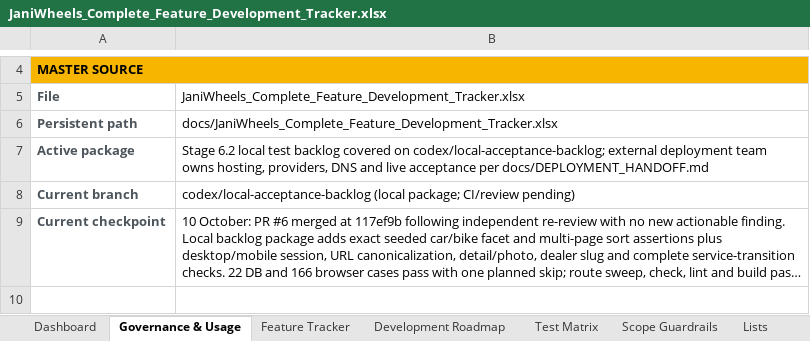
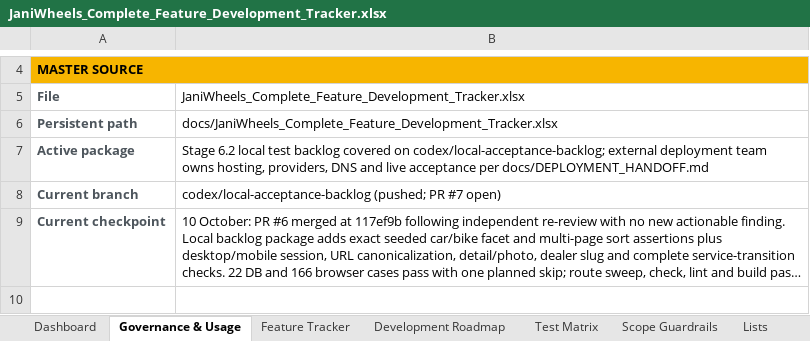
Before and after one commit to Tech-Orbit-Systems/JaniWheels, an Excel workbook: docs/JaniWheels_Complete_Feature_Development_Tracker.xlsx, sheet Governance & Usage, drawn as a sheet; only a part is shown, gaps mark what is left out; long unchanged cells end in …; values as stored, in another font and other column widths than the file's, no borders; the diff names each change by its address in the sheet, - before the commit and + after, or states it on an @@ line.

Commit message:
docs: link local acceptance tracker to PR 7

```diff
--- a/docs/JaniWheels_Complete_Feature_Development_Tracker.xlsx (sheet Governance & Usage)
+++ b/docs/JaniWheels_Complete_Feature_Development_Tracker.xlsx (sheet Governance & Usage)
-B8: codex/local-acceptance-backlog (local package; CI/review pending)
+B8: codex/local-acceptance-backlog (pushed; PR #7 open)
```
Also changed, not shown: sheet Dashboard, sheet Feature Tracker, charts or pictures.
